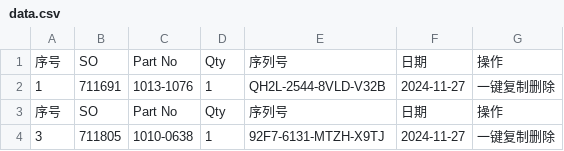
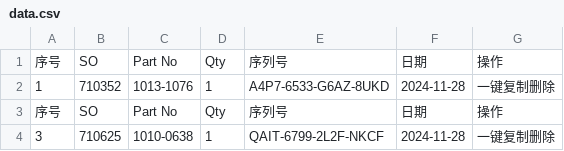
Before and after one commit to Ricky-cloud-star/Zenactcod, a CSV file: data/data.csv, drawn as a sheet.

Commit message:
Update data

```diff
--- a/data/data.csv
+++ b/data/data.csv
@@ -1,4 +1,4 @@
 序号,SO,Part No,Qty,序列号,日期,操作
-1,711691,1013-1076,1,QH2L-2544-8VLD-V32B,2024-11-27,一键复制删除
+1,710352,1013-1076,1,A4P7-6533-G6AZ-8UKD,2024-11-28,一键复制删除
 序号,SO,Part No,Qty,序列号,日期,操作
-3,711805,1010-0638,1,92F7-6131-MTZH-X9TJ,2024-11-27,一键复制删除
+3,710625,1010-0638,1,QAIT-6799-2L2F-NKCF,2024-11-28,一键复制删除
```
